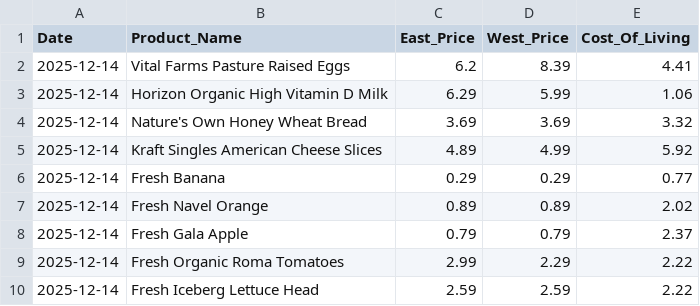
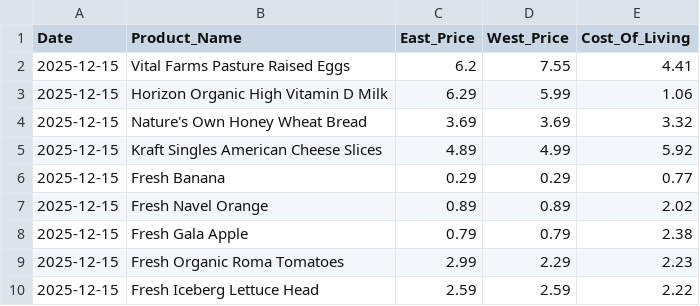
Before and after one commit to mattvmose/Data-330-Final-Project, a CSV file: clean_price_data/price_data.csv, drawn as a sheet.

```diff
--- a/clean_price_data/price_data.csv
+++ b/clean_price_data/price_data.csv
@@ -1,10 +1,10 @@
 Date,Product_Name,East_Price,West_Price,Cost_Of_Living
-2025-12-14,Vital Farms Pasture Raised Eggs,6.2,8.39,4.41
-2025-12-14,Horizon Organic High Vitamin D Milk,6.29,5.99,1.06
-2025-12-14,Nature's Own Honey Wheat Bread,3.69,3.69,3.32
-2025-12-14,Kraft Singles American Cheese Slices,4.89,4.99,5.92
-2025-12-14,Fresh Banana,0.29,0.29,0.77
-2025-12-14,Fresh Navel Orange,0.89,0.89,2.02
-2025-12-14,Fresh Gala Apple,0.79,0.79,2.37
-2025-12-14,Fresh Organic Roma Tomatoes,2.99,2.29,2.22
-2025-12-14,Fresh Iceberg Lettuce Head,2.59,2.59,2.22
+2025-12-15,Vital Farms Pasture Raised Eggs,6.2,7.55,4.41
+2025-12-15,Horizon Organic High Vitamin D Milk,6.29,5.99,1.06
+2025-12-15,Nature's Own Honey Wheat Bread,3.69,3.69,3.32
+2025-12-15,Kraft Singles American Cheese Slices,4.89,4.99,5.92
+2025-12-15,Fresh Banana,0.29,0.29,0.77
+2025-12-15,Fresh Navel Orange,0.89,0.89,2.02
+2025-12-15,Fresh Gala Apple,0.79,0.79,2.38
+2025-12-15,Fresh Organic Roma Tomatoes,2.99,2.29,2.23
+2025-12-15,Fresh Iceberg Lettuce Head,2.59,2.59,2.22
```
Also changed, not shown: final_data/master_data.csv, raw_price_data/raw_COL_data.csv, 3 other files.
